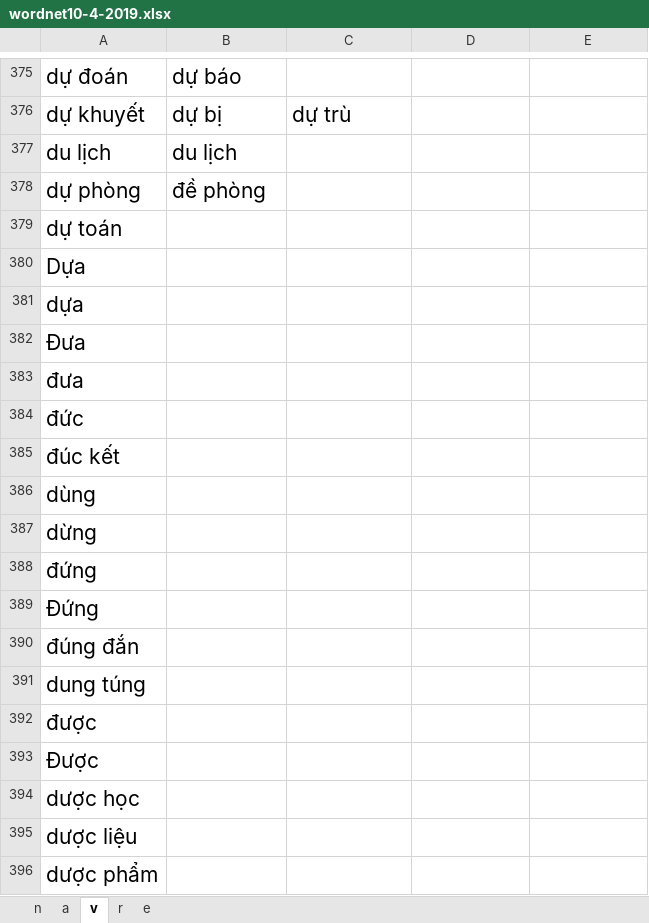
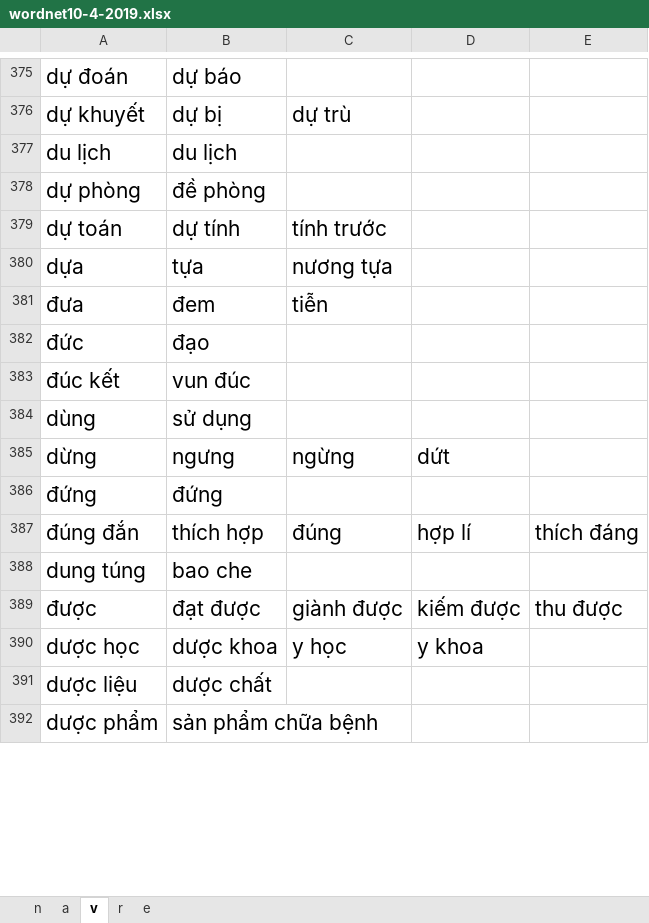
Before and after one commit to minhdc/ais-wordnet, an Excel workbook: tools/wordnet10-4-2019.xlsx, sheet v, drawn as a sheet; only a part is shown, gaps mark what is left out; values as stored, in another font and other column widths than the file's, no borders; charts and pictures not drawn; removed rows and columns are numbered as before the commit, all else as after; the diff covers the shown part only; the diff names each change by its address in the sheet, - before the commit and + after, or states it on an @@ line.

```diff
--- a/tools/wordnet10-4-2019.xlsx (sheet v)
+++ b/tools/wordnet10-4-2019.xlsx (sheet v)
-B379: (empty)
+B379: dự tính
-C379: (empty)
+C379: tính trước
-row 380: Dựa
-B380: (empty)
+B380: tựa
-C380: (empty)
+C380: nương tựa
-row 382: Đưa
-B381: (empty)
+B381: đem
-C381: (empty)
+C381: tiễn
-B382: (empty)
+B382: đạo
-B383: (empty)
+B383: vun đúc
-B384: (empty)
+B384: sử dụng
-B385: (empty)
+B385: ngưng
-C385: (empty)
+C385: ngừng
-D385: (empty)
+D385: dứt
-B386: (empty)
+B386: đứng
-row 389: Đứng
-B387: (empty)
+B387: thích hợp
-C387: (empty)
+C387: đúng
-D387: (empty)
+D387: hợp lí
-E387: (empty)
+E387: thích đáng
-B388: (empty)
+B388: bao che
-B389: (empty)
+B389: đạt được
-C389: (empty)
+C389: giành được
-D389: (empty)
+D389: kiếm được
-E389: (empty)
+E389: thu được
-row 393: Được
-B390: (empty)
+B390: dược khoa
-C390: (empty)
+C390: y học
-D390: (empty)
+D390: y khoa
-B391: (empty)
+B391: dược chất
-B392: (empty)
+B392: sản phẩm chữa bệnh
```
Also changed, not shown: 28 removed rows and 146 edited cells elsewhere in this sheet, sheet n, 5 other files.
